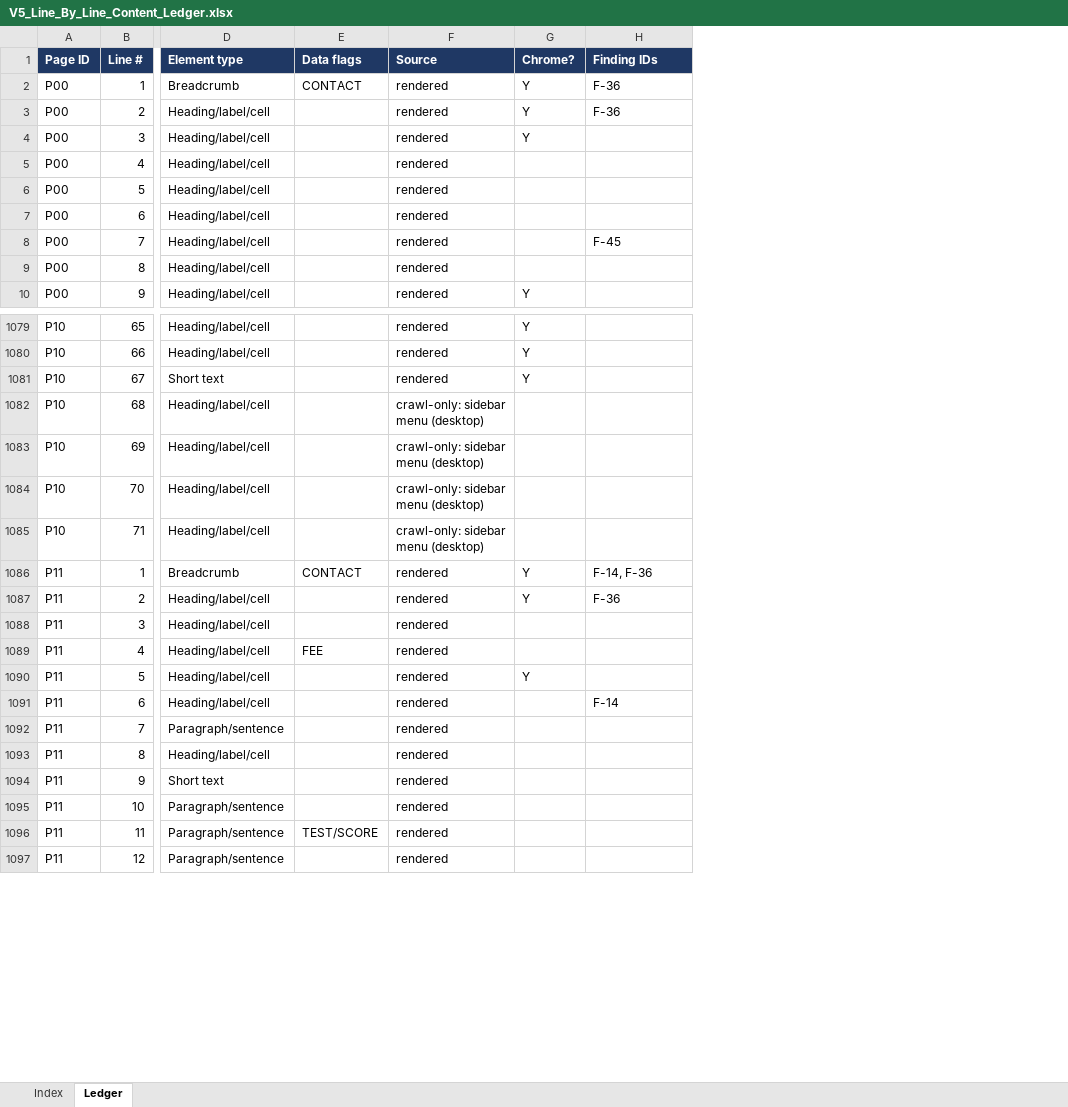
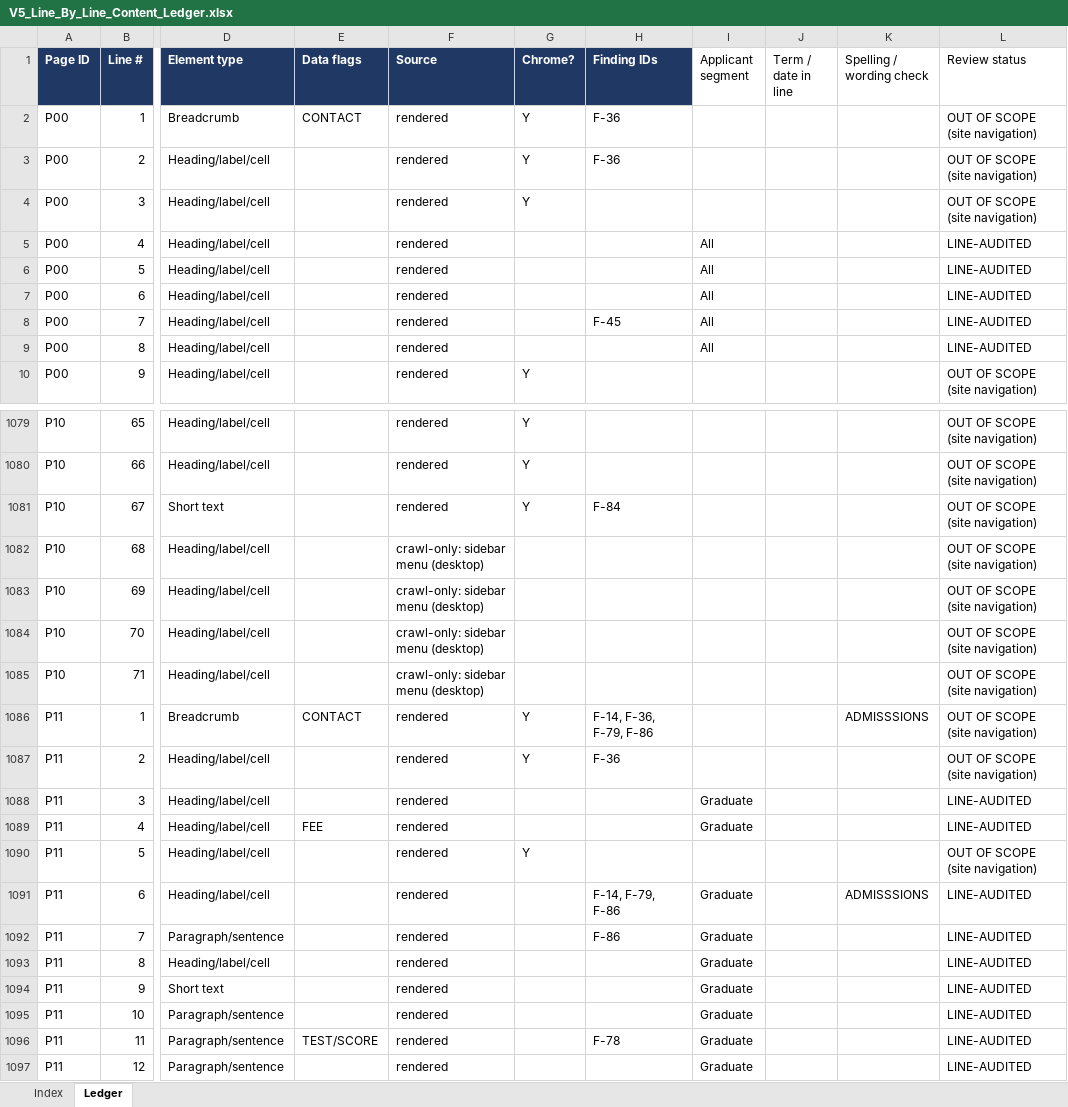
Before and after one commit to nader-al-farhan/nader-al-farhan, an Excel workbook: pmu-admissions-audit/v5/V5_Line_By_Line_Content_Ledger.xlsx, sheet Ledger, drawn as a sheet; only a part is shown, gaps mark what is left out; values as stored, in another font and other column widths than the file's, no borders; the diff covers the shown part only; the diff names each change by its address in the sheet, - before the commit and + after, or states it on an @@ line.

```diff
--- a/pmu-admissions-audit/v5/V5_Line_By_Line_Content_Ledger.xlsx (sheet Ledger)
+++ b/pmu-admissions-audit/v5/V5_Line_By_Line_Content_Ledger.xlsx (sheet Ledger)
+column I (Applicant segment), rows 5-9: all All; rows 1088-1097: Graduate | Graduate |  | Graduate | Graduate | Graduate | Graduate | Graduate | Graduate | Graduate
+column J (Term / date in line), empty
+column K (Spelling / wording check), rows 1086-1091: ADMISSSIONS |  |  |  |  | ADMISSSIONS
+column L (Review status), rows 2-10: OUT OF SCOPE (site navigation) | OUT OF SCOPE (site navigation) | OUT OF SCOPE (site navigation) | LINE-AUDITED | LINE-AUDITED | LINE-AUDITED | LINE-AUDITED | LINE-AUDITED | OUT OF SCOPE (site navigation); rows 1079-1097: OUT OF SCOPE (site navigation) | OUT OF SCOPE (site navigation) | OUT OF SCOPE (site navigation) | OUT OF SCOPE (site navigation) | OUT OF SCOPE (site navigation) | OUT OF SCOPE (site navigation) | OUT OF SCOPE (site navigation) | OUT OF SCOPE (site navigation) | OUT OF SCOPE (site navigation) | LINE-AUDITED | LINE-AUDITED | OUT OF SCOPE (site navigation) | LINE-AUDITED | LINE-AUDITED | LINE-AUDITED | LINE-AUDITED | LINE-AUDITED | LINE-AUDITED | LINE-AUDITED
-H1081 (Finding IDs): (empty)
+H1081 (Finding IDs): F-84
-H1086 (Finding IDs): F-14, F-36
+H1086 (Finding IDs): F-14, F-36, F-79, F-86
-H1091 (Finding IDs): F-14
+H1091 (Finding IDs): F-14, F-79, F-86
-H1092 (Finding IDs): (empty)
+H1092 (Finding IDs): F-86
-H1096 (Finding IDs): (empty)
+H1096 (Finding IDs): F-78
```
Also changed, not shown: 95 edited cells elsewhere in this sheet, 36 other files.
